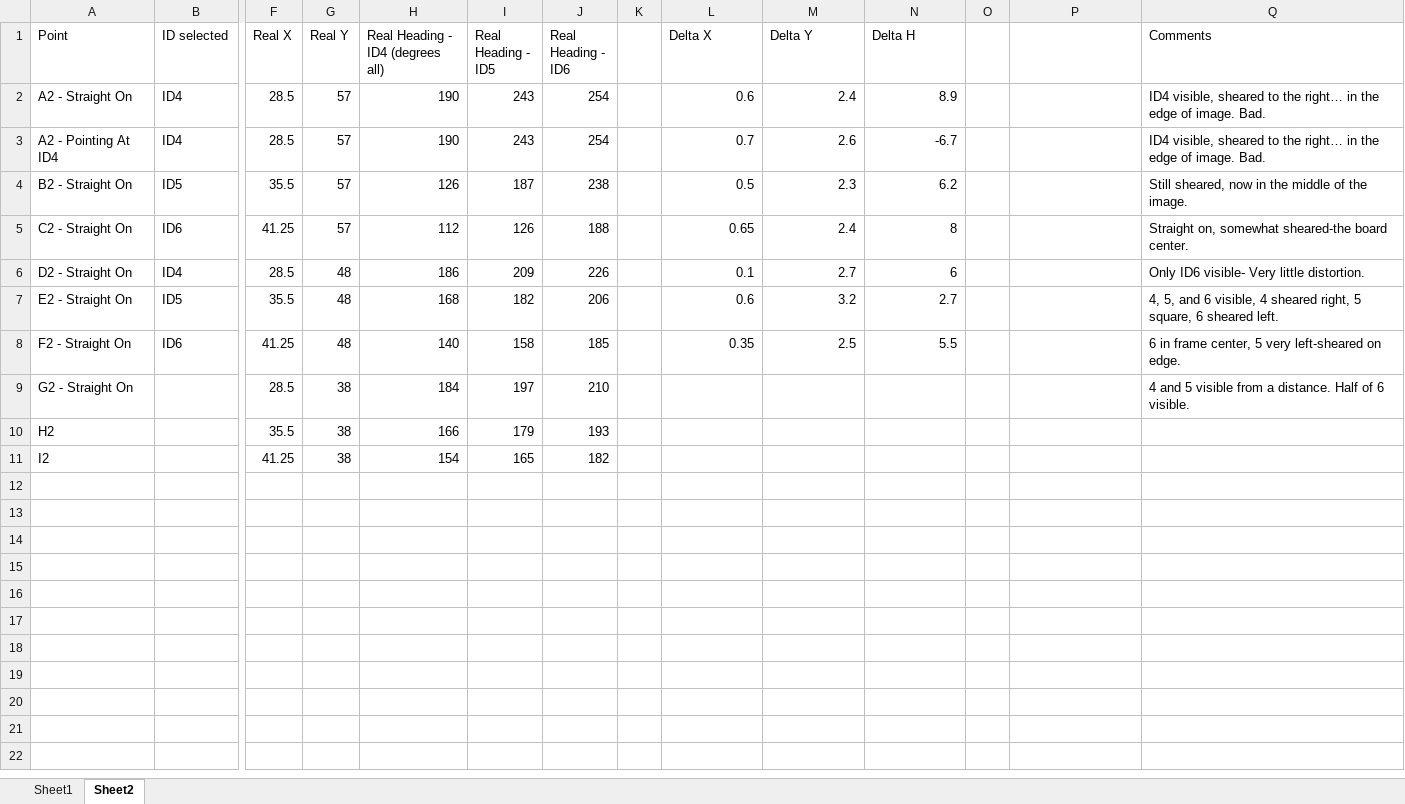
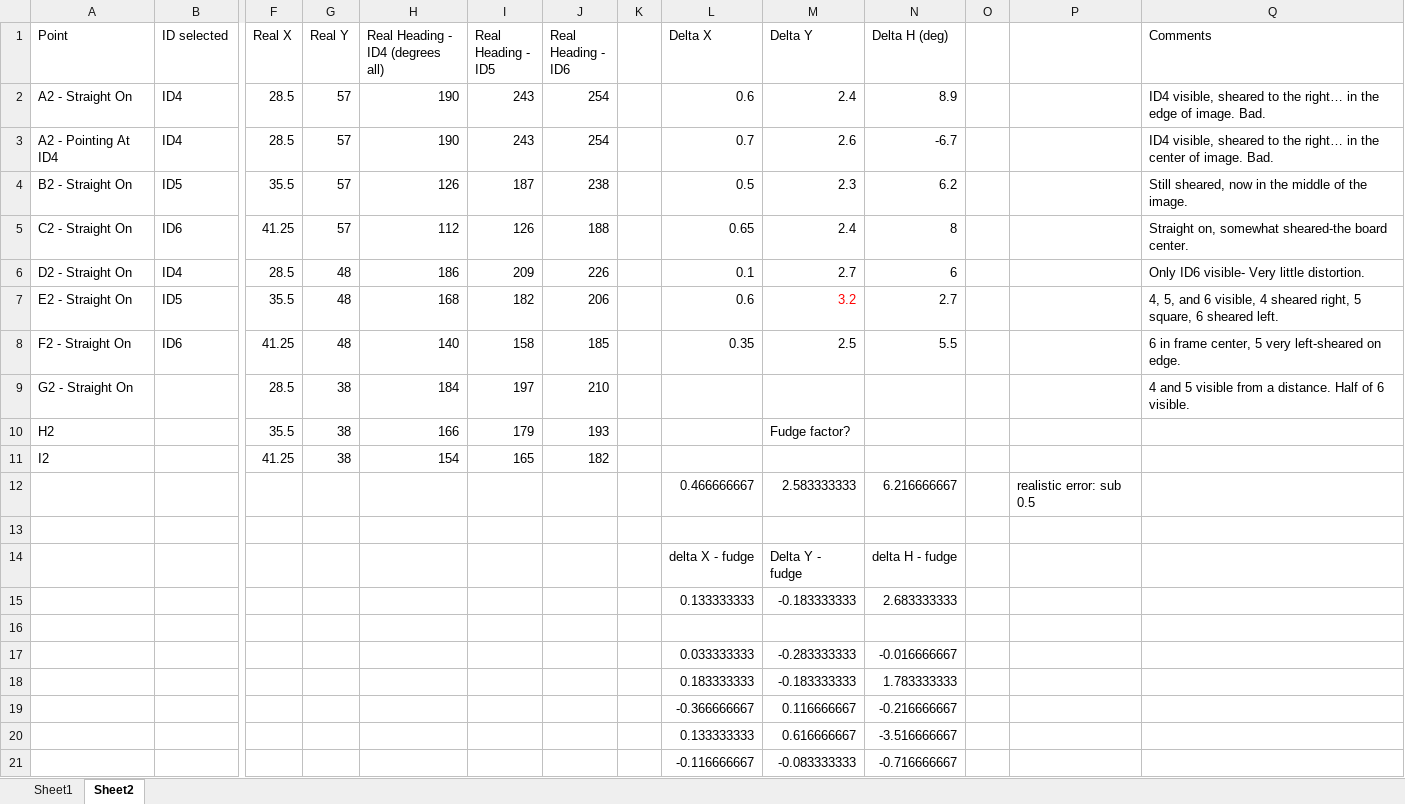
Before and after one commit to FTCTeam10298/2023-24-code, an Excel workbook: AprilTag Performance Evaluation/30-3-24 AprilTag With Best Tag Finder.xlsx, sheet Sheet2, drawn as a sheet; only a part is shown, gaps mark what is left out; values as stored, in another font and other column widths than the file's, no borders; rows hold the shown columns only; the diff names each change by its address in the sheet, - before the commit and + after, or states it on an @@ line.

Commit message:
Applied Fudge Factor System Not Particularly Well, But Got Localization to 1/10th of An Inch

```diff
--- a/AprilTag Performance Evaluation/30-3-24 AprilTag With Best Tag Finder.xlsx (sheet Sheet2)
+++ b/AprilTag Performance Evaluation/30-3-24 AprilTag With Best Tag Finder.xlsx (sheet Sheet2)
-N1: Delta H
+N1: Delta H (deg)
-Q3 (Comments): …in the edge of image.…
+Q3 (Comments): …in the center of image.…
-M7 text colour: black
+M7 text colour: #FF0000
-M10 (Delta Y): (empty)
+M10 (Delta Y): Fudge factor?
+row 12:  |  |  |  |  |  |  |  | 0.466666667 | 2.583333333 | 6.216666667 |  | realistic error: sub 0.5
+row 13: (empty)
+row 14:  |  |  |  |  |  |  |  | delta X - fudge | Delta Y - fudge | delta H - fudge
+row 15:  |  |  |  |  |  |  |  | 0.133333333 | -0.183333333 | 2.683333333
+row 16: (empty)
+row 17:  |  |  |  |  |  |  |  | 0.033333333 | -0.283333333 | -0.016666667
+row 18:  |  |  |  |  |  |  |  | 0.183333333 | -0.183333333 | 1.783333333
+row 19:  |  |  |  |  |  |  |  | -0.366666667 | 0.116666667 | -0.216666667
+row 20:  |  |  |  |  |  |  |  | 0.133333333 | 0.616666667 | -3.516666667
+row 21:  |  |  |  |  |  |  |  | -0.116666667 | -0.083333333 | -0.716666667
```
Also changed, not shown: 7 other files.
